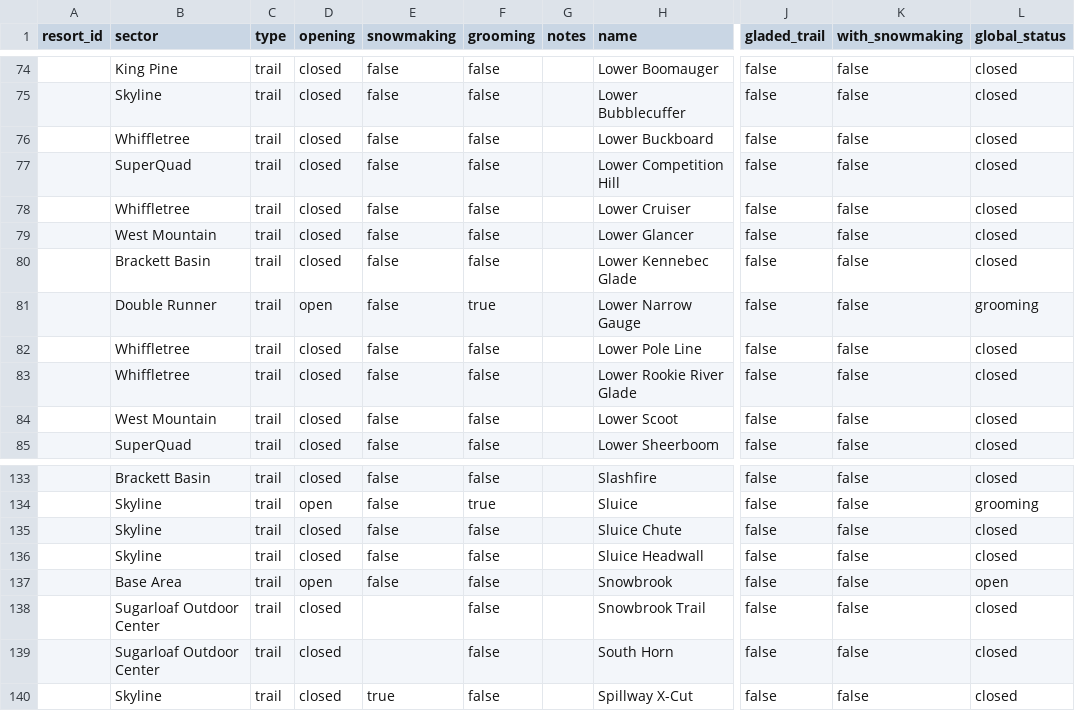
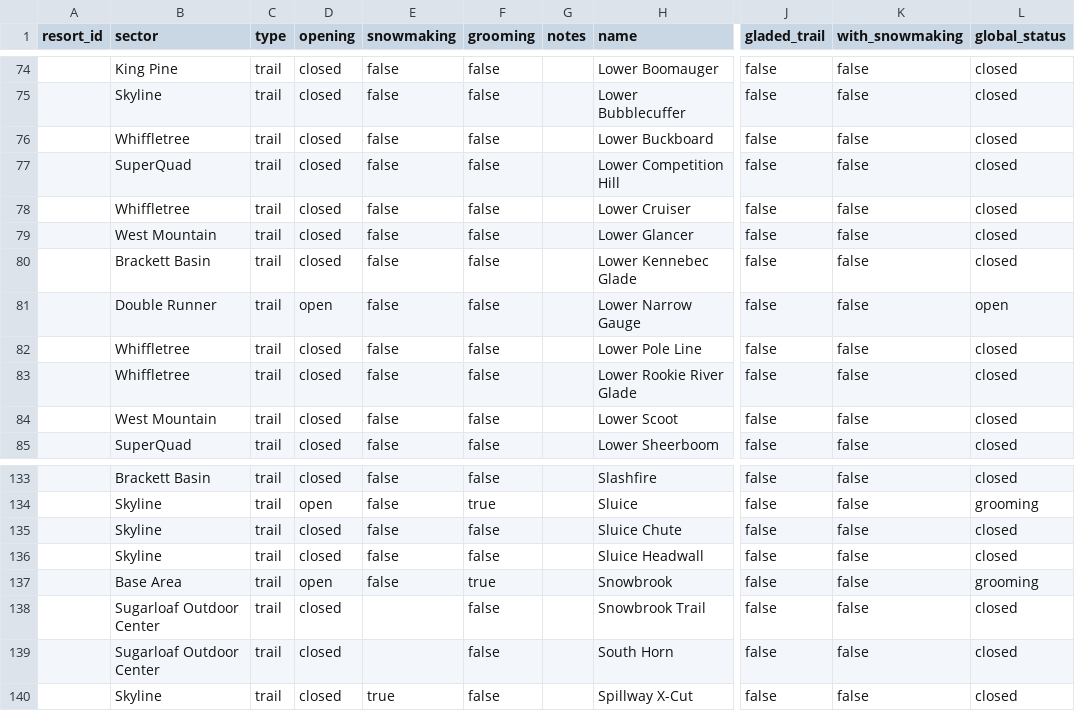
Before and after one commit to abkfenris/sugarloaf, a CSV file: trails.csv, drawn as a sheet; only a part is shown, gaps mark what is left out; the diff names each change by its address in the sheet, - before the commit and + after, or states it on an @@ line.

```diff
--- a/trails.csv
+++ b/trails.csv
-F81 (grooming): true
+F81 (grooming): false
-L81 (global_status): grooming
+L81 (global_status): open
-F137 (grooming): false
+F137 (grooming): true
-L137 (global_status): open
+L137 (global_status): grooming
```
Also changed, not shown: lifts.csv, 1 other file.
